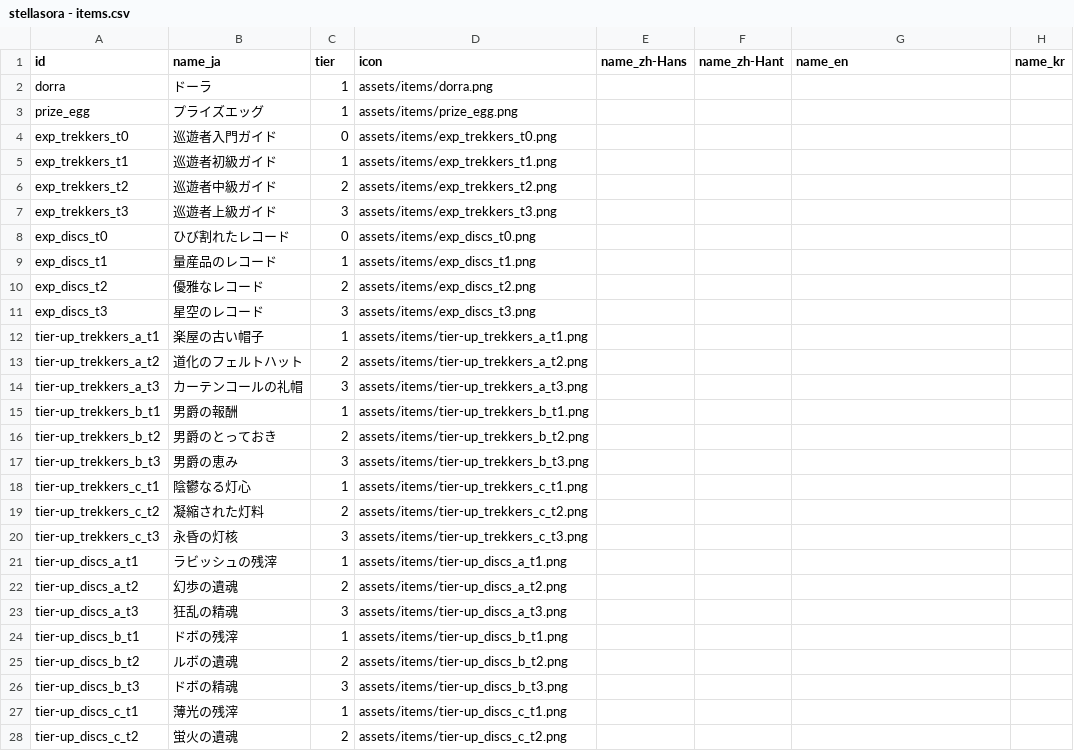
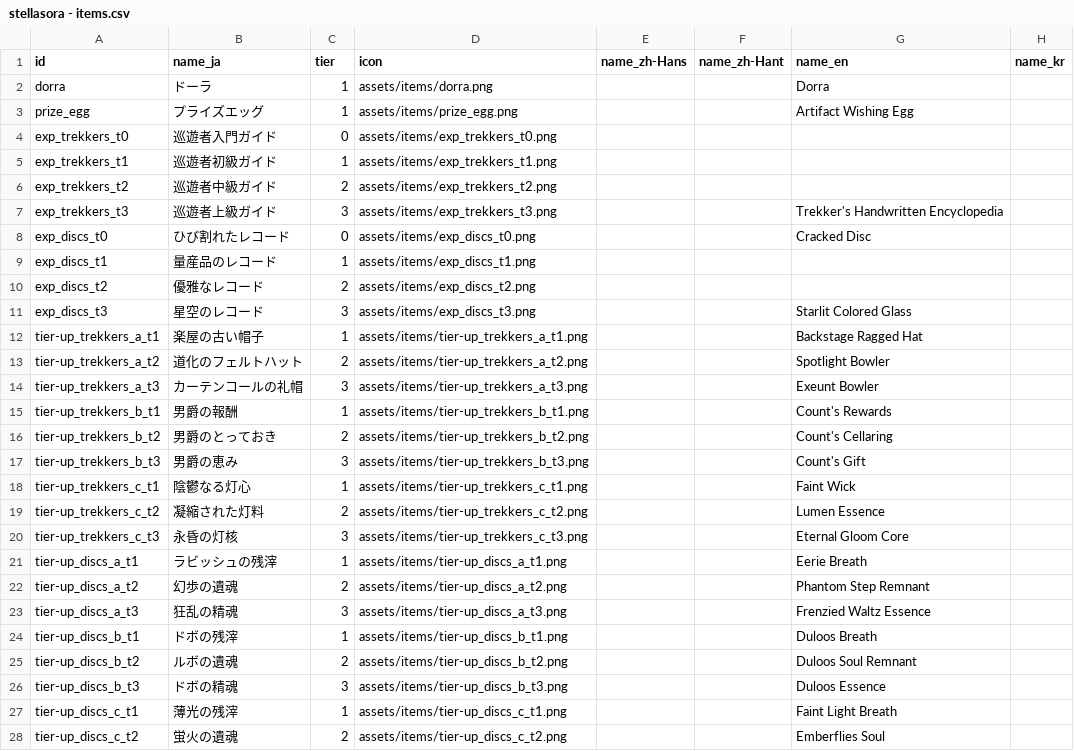
Before and after one commit to Taka499/ss-assist, a CSV file: data-sources/stellasora - items.csv, drawn as a sheet; only a part is shown; the diff covers the shown part only.

Commit message:
data: updated several English translation

```diff
--- a/data-sources/stellasora - items.csv
+++ b/data-sources/stellasora - items.csv
@@ -1,4 +1,4 @@
 id,name_ja,tier,icon,name_zh-Hans,name_zh-Hant,name_en,name_kr
-dorra,ドーラ,1,assets/items/dorra.png,,,,
-prize_egg,プライズエッグ,1,assets/items/prize_egg.png,,,,
+dorra,ドーラ,1,assets/items/dorra.png,,,Dorra,
+prize_egg,プライズエッグ,1,assets/items/prize_egg.png,,,Artifact Wishing Egg,
 exp_trekkers_t0,巡遊者入門ガイド,0,assets/items/exp_trekkers_t0.png,,,,
@@ -6,23 +6,23 @@ exp_trekkers_t1,巡遊者初級ガイド,1,assets/items/exp_trekkers_t1.png,,,,
 exp_trekkers_t2,巡遊者中級ガイド,2,assets/items/exp_trekkers_t2.png,,,,
-exp_trekkers_t3,巡遊者上級ガイド,3,assets/items/exp_trekkers_t3.png,,,,
-exp_discs_t0,ひび割れたレコード,0,assets/items/exp_discs_t0.png,,,,
+exp_trekkers_t3,巡遊者上級ガイド,3,assets/items/exp_trekkers_t3.png,,,Trekker's Handwritten Encyclopedia,
+exp_discs_t0,ひび割れたレコード,0,assets/items/exp_discs_t0.png,,,Cracked Disc,
 exp_discs_t1,量産品のレコード,1,assets/items/exp_discs_t1.png,,,,
 exp_discs_t2,優雅なレコード,2,assets/items/exp_discs_t2.png,,,,
-exp_discs_t3,星空のレコード,3,assets/items/exp_discs_t3.png,,,,
-tier-up_trekkers_a_t1,楽屋の古い帽子,1,assets/items/tier-up_trekkers_a_t1.png,,,,
-tier-up_trekkers_a_t2,道化のフェルトハット,2,assets/items/tier-up_trekkers_a_t2.png,,,,
-tier-up_trekkers_a_t3,カーテンコールの礼帽,3,assets/items/tier-up_trekkers_a_t3.png,,,,
-tier-up_trekkers_b_t1,男爵の報酬,1,assets/items/tier-up_trekkers_b_t1.png,,,,
-tier-up_trekkers_b_t2,男爵のとっておき,2,assets/items/tier-up_trekkers_b_t2.png,,,,
-tier-up_trekkers_b_t3,男爵の恵み,3,assets/items/tier-up_trekkers_b_t3.png,,,,
-tier-up_trekkers_c_t1,陰鬱なる灯心,1,assets/items/tier-up_trekkers_c_t1.png,,,,
-tier-up_trekkers_c_t2,凝縮された灯料,2,assets/items/tier-up_trekkers_c_t2.png,,,,
-tier-up_trekkers_c_t3,永昏の灯核,3,assets/items/tier-up_trekkers_c_t3.png,,,,
-tier-up_discs_a_t1,ラビッシュの残滓,1,assets/items/tier-up_discs_a_t1.png,,,,
-tier-up_discs_a_t2,幻歩の遺魂,2,assets/items/tier-up_discs_a_t2.png,,,,
-tier-up_discs_a_t3,狂乱の精魂,3,assets/items/tier-up_discs_a_t3.png,,,,
-tier-up_discs_b_t1,ドボの残滓,1,assets/items/tier-up_discs_b_t1.png,,,,
-tier-up_discs_b_t2,ルボの遺魂,2,assets/items/tier-up_discs_b_t2.png,,,,
-tier-up_discs_b_t3,ドボの精魂,3,assets/items/tier-up_discs_b_t3.png,,,,
-tier-up_discs_c_t1,薄光の残滓,1,assets/items/tier-up_discs_c_t1.png,,,,
-tier-up_discs_c_t2,蛍火の遺魂,2,assets/items/tier-up_discs_c_t2.png,,,,
+exp_discs_t3,星空のレコード,3,assets/items/exp_discs_t3.png,,,Starlit Colored Glass,
+tier-up_trekkers_a_t1,楽屋の古い帽子,1,assets/items/tier-up_trekkers_a_t1.png,,,Backstage Ragged Hat,
+tier-up_trekkers_a_t2,道化のフェルトハット,2,assets/items/tier-up_trekkers_a_t2.png,,,Spotlight Bowler,
+tier-up_trekkers_a_t3,カーテンコールの礼帽,3,assets/items/tier-up_trekkers_a_t3.png,,,Exeunt Bowler,
+tier-up_trekkers_b_t1,男爵の報酬,1,assets/items/tier-up_trekkers_b_t1.png,,,Count's Rewards,
+tier-up_trekkers_b_t2,男爵のとっておき,2,assets/items/tier-up_trekkers_b_t2.png,,,Count's Cellaring,
+tier-up_trekkers_b_t3,男爵の恵み,3,assets/items/tier-up_trekkers_b_t3.png,,,Count's Gift,
+tier-up_trekkers_c_t1,陰鬱なる灯心,1,assets/items/tier-up_trekkers_c_t1.png,,,Faint Wick,
+tier-up_trekkers_c_t2,凝縮された灯料,2,assets/items/tier-up_trekkers_c_t2.png,,,Lumen Essence,
+tier-up_trekkers_c_t3,永昏の灯核,3,assets/items/tier-up_trekkers_c_t3.png,,,Eternal Gloom Core,
+tier-up_discs_a_t1,ラビッシュの残滓,1,assets/items/tier-up_discs_a_t1.png,,,Eerie Breath,
+tier-up_discs_a_t2,幻歩の遺魂,2,assets/items/tier-up_discs_a_t2.png,,,Phantom Step Remnant,
+tier-up_discs_a_t3,狂乱の精魂,3,assets/items/tier-up_discs_a_t3.png,,,Frenzied Waltz Essence,
+tier-up_discs_b_t1,ドボの残滓,1,assets/items/tier-up_discs_b_t1.png,,,Duloos Breath,
+tier-up_discs_b_t2,ルボの遺魂,2,assets/items/tier-up_discs_b_t2.png,,,Duloos Soul Remnant,
+tier-up_discs_b_t3,ドボの精魂,3,assets/items/tier-up_discs_b_t3.png,,,Duloos Essence,
+tier-up_discs_c_t1,薄光の残滓,1,assets/items/tier-up_discs_c_t1.png,,,Faint Light Breath,
+tier-up_discs_c_t2,蛍火の遺魂,2,assets/items/tier-up_discs_c_t2.png,,,Emberflies Soul,
```
Also changed, not shown: 11 edited cells elsewhere in this file.
